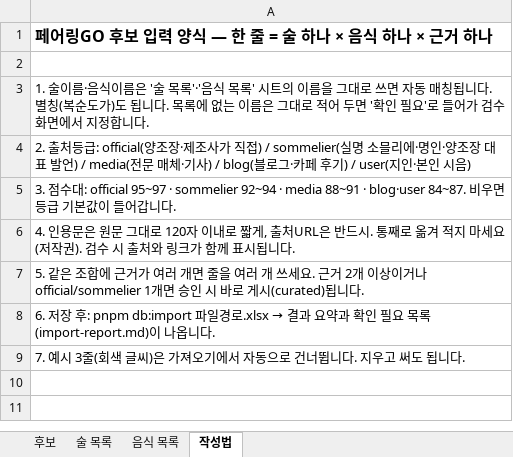
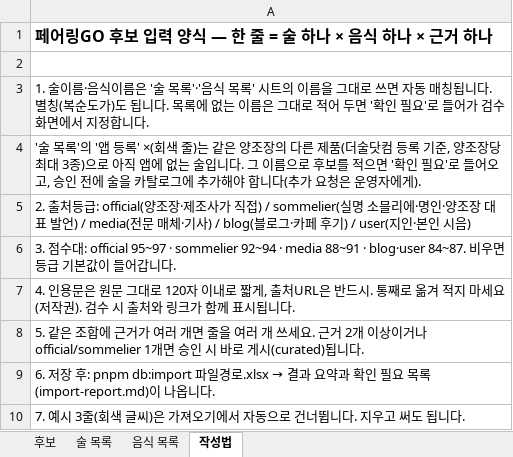
Before and after one commit to kic3403/pairinggo, an Excel workbook: packages/db/templates/pairing-candidates.xlsx, sheet 작성법, drawn as a sheet; values as stored, in another font and other column widths than the file's, no borders; the diff names each change by its address in the sheet, - before the commit and + after, or states it on an @@ line.

```diff
--- a/packages/db/templates/pairing-candidates.xlsx (sheet 작성법)
+++ b/packages/db/templates/pairing-candidates.xlsx (sheet 작성법)
+row 4: '술 목록'의 '앱 등록' ×(회색 줄)는 같은 양조장의 다른 제품(더술닷컴 등록 기준, 양조장당 최대 3종)으로 아직 앱에 없는 술입니다. 그 이름으로 후보를 적으면 '확인 필요'로 들어오고, 승인 전에 술을 카탈로그에 추가해야 합니다(추가 요청은 운영자에게).
```
Also changed, not shown: sheet 술 목록, 16 other files.
